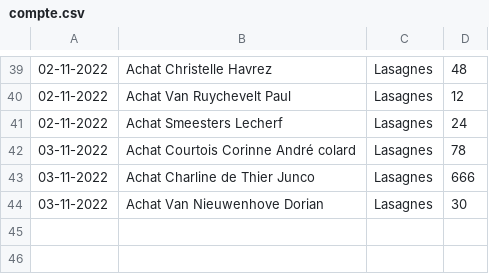
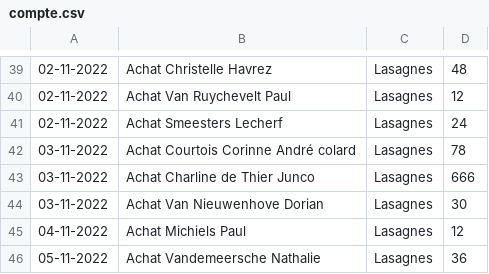
Before and after one commit to MaximeGodfriaux/ComptesPi2, a CSV file: csv_files/compte.csv, drawn as a sheet; only a part is shown, gaps mark what is left out.

```diff
--- a/csv_files/compte.csv
+++ b/csv_files/compte.csv
@@ -44 +44,3 @@
 03-11-2022,Achat Van Nieuwenhove Dorian,Lasagnes,30
+04-11-2022,Achat Michiels Paul,Lasagnes,12
+05-11-2022,Achat Vandemeersche Nathalie,Lasagnes,36
```
Also changed, not shown: 6 other files.
